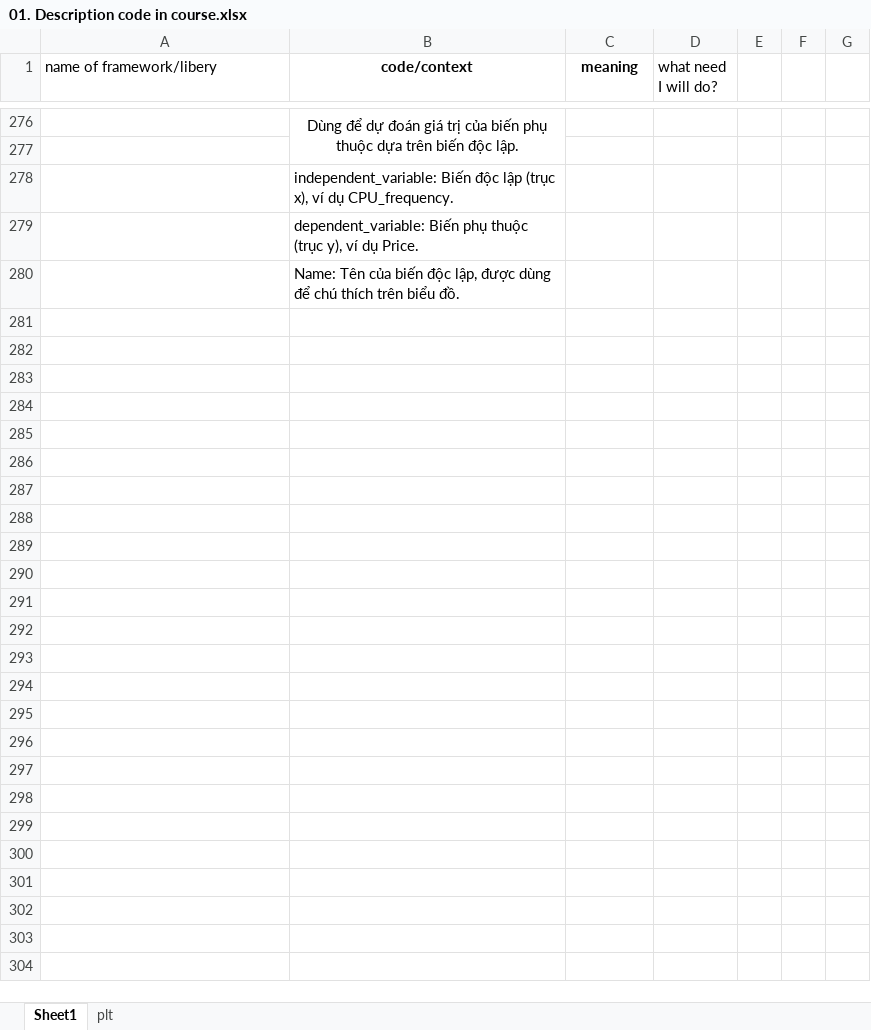
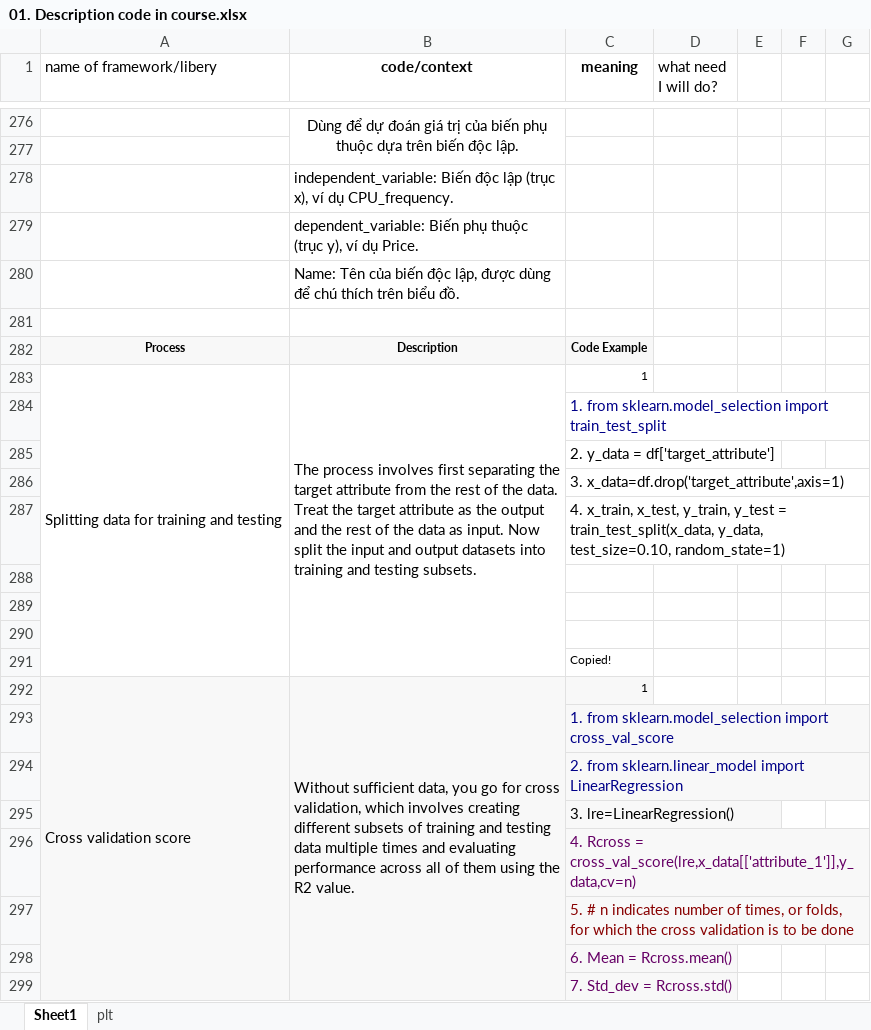
Before and after one commit to HoangPhuc1998HPT/IBM_Python_in_data_analyst, an Excel workbook: 01. Description code in course.xlsx, sheet Sheet1, drawn as a sheet; only a part is shown, gaps mark what is left out; values as stored, in another font and other column widths than the file's, no borders; charts and pictures not drawn; the diff covers the shown part only; the diff names each change by its address in the sheet, - before the commit and + after, or states it on an @@ line.

Commit message:
finish final process of Python Data analyst certificate

```diff
--- a/01. Description code in course.xlsx (sheet Sheet1)
+++ b/01. Description code in course.xlsx (sheet Sheet1)
+row 281: (empty)
+row 282: Process | Description | Code Example
+row 283: Splitting data for training and testing | The process involves first separating the target attribute from the rest of the data. Treat the target attribute as the output and the rest of the data as input. Now split the input and output datasets into training and testing subsets. | 1
+row 284:  |  | 1. from sklearn.model_selection import train_test_split
+row 285:  |  | 2. y_data = df['target_attribute']
+row 286:  |  | 3. x_data=df.drop('target_attribute',axis=1)
+row 287:  |  | 4. x_train, x_test, y_train, y_test = train_test_split(x_data, y_data, test_size=0.10, random_state=1)
+row 288: (empty)
+row 289: (empty)
+row 290: (empty)
+row 291:  |  | Copied!
+row 292: Cross validation score | Without sufficient data, you go for cross validation, which involves creating different subsets of training and testing data multiple times and evaluating performance across all of them using the R2 value. | 1
+row 293:  |  | 1. from sklearn.model_selection import cross_val_score
+row 294:  |  | 2. from sklearn.linear_model import LinearRegression
+row 295:  |  | 3. lre=LinearRegression()
+row 296:  |  | 4. Rcross = cross_val_score(lre,x_data[['attribute_1']],y_data,cv=n)
+row 297:  |  | 5. # n indicates number of times, or folds, for which the cross validation is to be done
+row 298:  |  | 6. Mean = Rcross.mean()
+row 299:  |  | 7. Std_dev = Rcross.std()
```
Also changed, not shown: 40 added rows elsewhere in this sheet, 6 other files.
